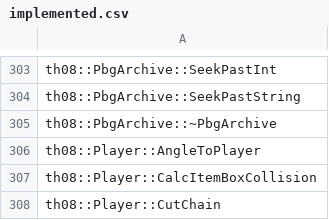
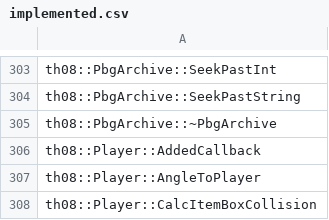
Before and after one commit to Patchouli-CN/th08_dec, a CSV file: config/implemented.csv, drawn as a sheet; only a part is shown, gaps mark what is left out; the shorter side is filled out with more unchanged rows; the diff names each change by its address in the sheet, - before the commit and + after, or states it on an @@ line.

```diff
--- a/config/implemented.csv
+++ b/config/implemented.csv
+row 306: th08::Player::AddedCallback
```
Also changed, not shown: config/reccmp-globals.csv, 4 other files.
